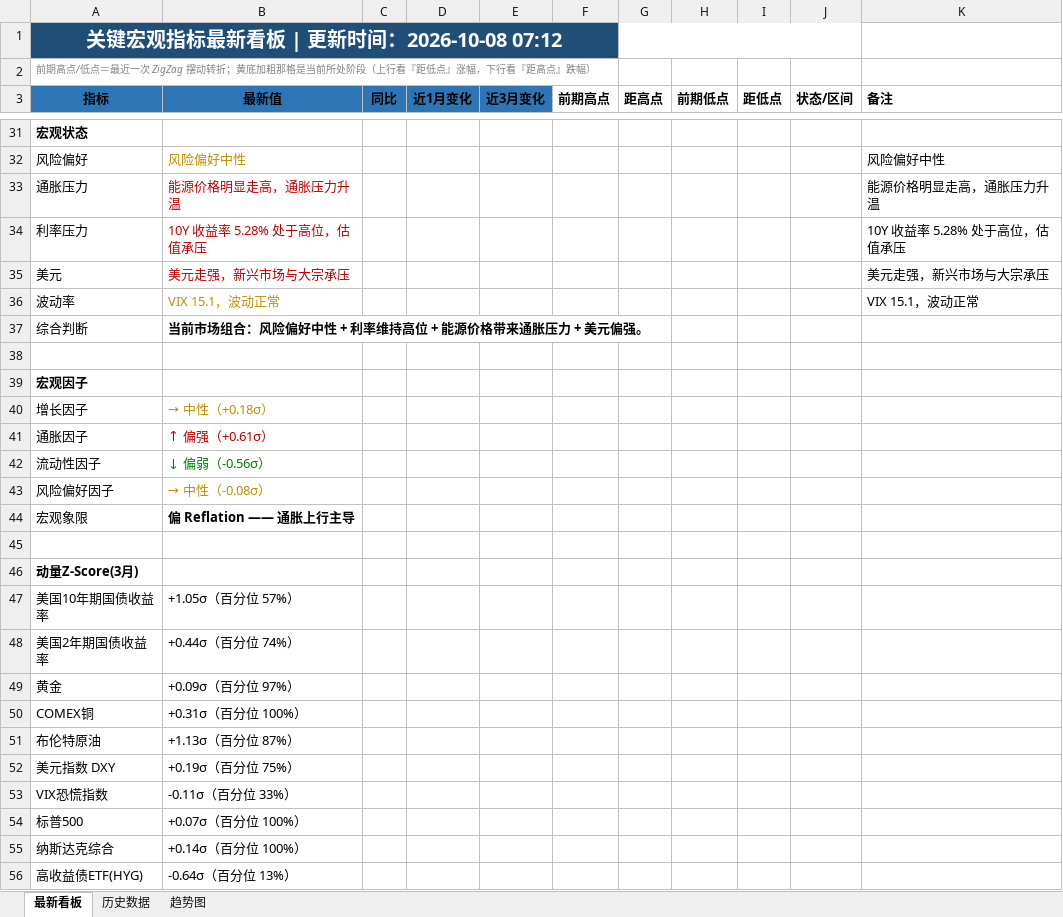
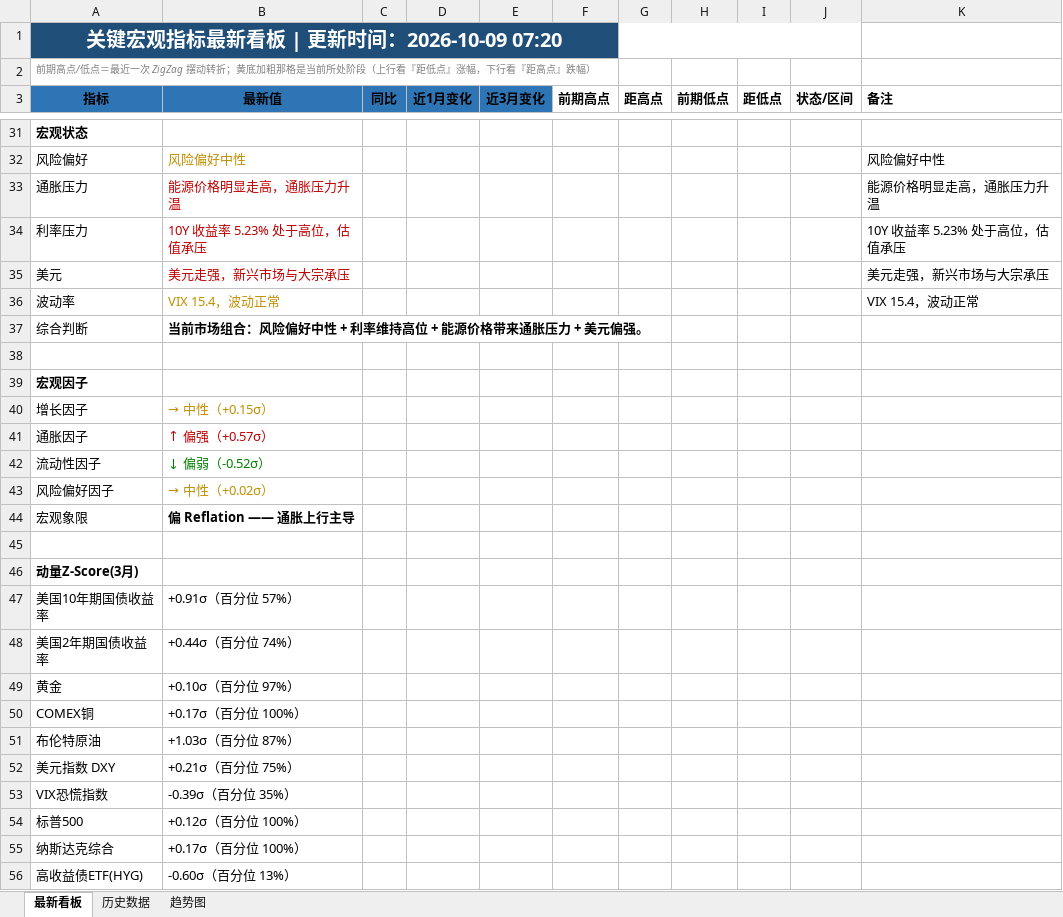
Before and after one commit to Mussi2020/macro-tracker, an Excel workbook: 宏观指标跟踪.xlsx, sheet 最新看板, drawn as a sheet; only a part is shown, gaps mark what is left out; values as stored, in another font and other column widths than the file's, no borders; the diff covers the shown part only; the diff names each change by its address in the sheet, - before the commit and + after, or states it on an @@ line.

```diff
--- a/宏观指标跟踪.xlsx (sheet 最新看板)
+++ b/宏观指标跟踪.xlsx (sheet 最新看板)
-A1 (指标): 关键宏观指标最新看板 | 更新时间：2026-10-08 07:12
+A1 (指标): 关键宏观指标最新看板 | 更新时间：2026-10-09 07:20
-B34 (最新值): 10Y 收益率 5.28% 处于高位，估值承压
+B34 (最新值): 10Y 收益率 5.23% 处于高位，估值承压
-K34 (备注): 10Y 收益率 5.28% 处于高位，估值承压
+K34 (备注): 10Y 收益率 5.23% 处于高位，估值承压
-B36 (最新值): VIX 15.1，波动正常
+B36 (最新值): VIX 15.4，波动正常
-K36 (备注): VIX 15.1，波动正常
+K36 (备注): VIX 15.4，波动正常
-B40 (最新值): → 中性（+0.18σ）
+B40 (最新值): → 中性（+0.15σ）
-B41 (最新值): ↑ 偏强（+0.61σ）
+B41 (最新值): ↑ 偏强（+0.57σ）
-B42 (最新值): ↓ 偏弱（-0.56σ）
+B42 (最新值): ↓ 偏弱（-0.52σ）
-B43 (最新值): → 中性（-0.08σ）
+B43 (最新值): → 中性（+0.02σ）
-B47 (最新值): +1.05σ（百分位 57%）
+B47 (最新值): +0.91σ（百分位 57%）
-B49 (最新值): +0.09σ（百分位 97%）
+B49 (最新值): +0.10σ（百分位 97%）
-B50 (最新值): +0.31σ（百分位 100%）
+B50 (最新值): +0.17σ（百分位 100%）
-B51 (最新值): +1.13σ（百分位 87%）
+B51 (最新值): +1.03σ（百分位 87%）
-B52 (最新值): +0.19σ（百分位 75%）
+B52 (最新值): +0.21σ（百分位 75%）
-B53 (最新值): -0.11σ（百分位 33%）
+B53 (最新值): -0.39σ（百分位 35%）
-B54 (最新值): +0.07σ（百分位 100%）
+B54 (最新值): +0.12σ（百分位 100%）
-B55 (最新值): +0.14σ（百分位 100%）
+B55 (最新值): +0.17σ（百分位 100%）
-B56 (最新值): -0.64σ（百分位 13%）
+B56 (最新值): -0.60σ（百分位 13%）
```
Also changed, not shown: 11 added rows, 11 removed rows and 10 edited cells elsewhere in this sheet, sheet 历史数据, 1 other file.
